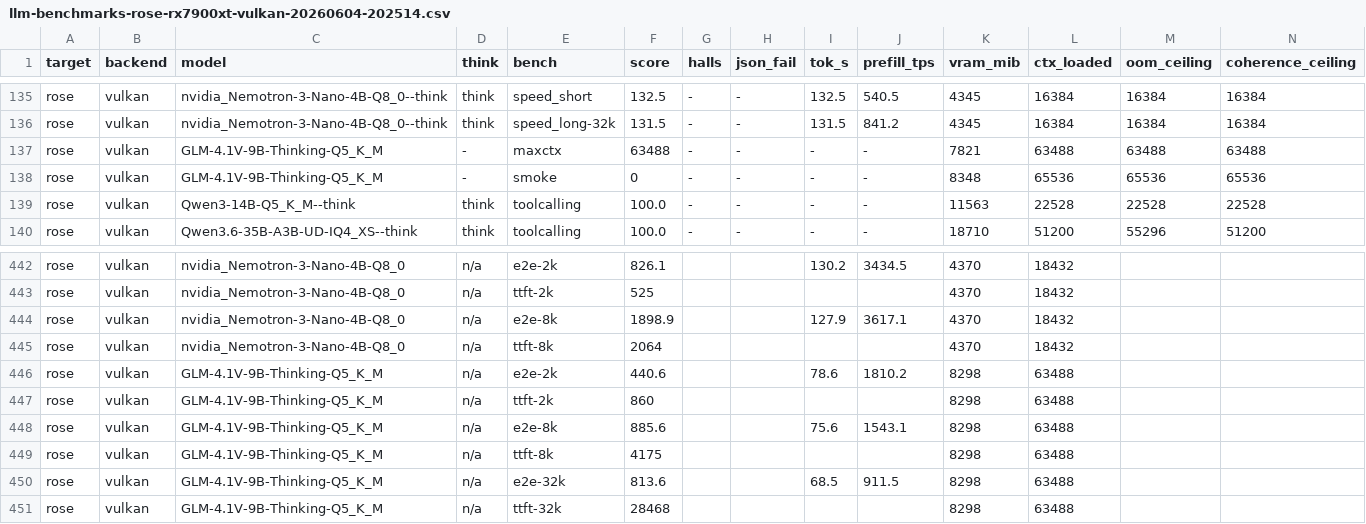
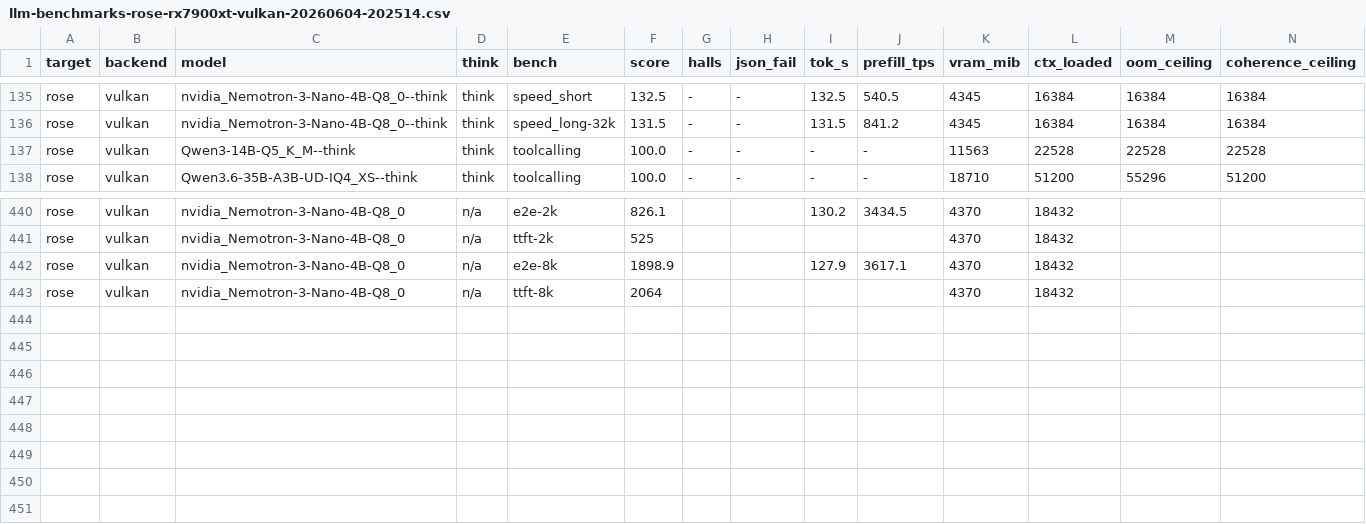
Before and after one commit to demonkoryu/llm-bench, a CSV file: results/llm-benchmarks-rose-rx7900xt-vulkan-20260604-202514.csv, drawn as a sheet; only a part is shown, gaps mark what is left out; rows hold the shown columns only; the diff names each change by its address in the sheet, - before the commit and + after, or states it on an @@ line.

```diff
--- a/results/llm-benchmarks-rose-rx7900xt-vulkan-20260604-202514.csv
+++ b/results/llm-benchmarks-rose-rx7900xt-vulkan-20260604-202514.csv
-row 137: rose | vulkan | GLM-4.1V-9B-Thinking-Q5_K_M | - | maxctx | 63488 | - | - | - | - | 7821 | 63488 | 63488 | 63488
-row 138: rose | vulkan | GLM-4.1V-9B-Thinking-Q5_K_M | - | smoke | 0 | - | - | - | - | 8348 | 65536 | 65536 | 65536
-row 446: rose | vulkan | GLM-4.1V-9B-Thinking-Q5_K_M | n/a | e2e-2k | 440.6 |  |  | 78.6 | 1810.2 | 8298 | 63488
-row 447: rose | vulkan | GLM-4.1V-9B-Thinking-Q5_K_M | n/a | ttft-2k | 860 |  |  |  |  | 8298 | 63488
-row 448: rose | vulkan | GLM-4.1V-9B-Thinking-Q5_K_M | n/a | e2e-8k | 885.6 |  |  | 75.6 | 1543.1 | 8298 | 63488
-row 449: rose | vulkan | GLM-4.1V-9B-Thinking-Q5_K_M | n/a | ttft-8k | 4175 |  |  |  |  | 8298 | 63488
-row 450: rose | vulkan | GLM-4.1V-9B-Thinking-Q5_K_M | n/a | e2e-32k | 813.6 |  |  | 68.5 | 911.5 | 8298 | 63488
-row 451: rose | vulkan | GLM-4.1V-9B-Thinking-Q5_K_M | n/a | ttft-32k | 28468 |  |  |  |  | 8298 | 63488
```
Also changed, not shown: 3 other files.
